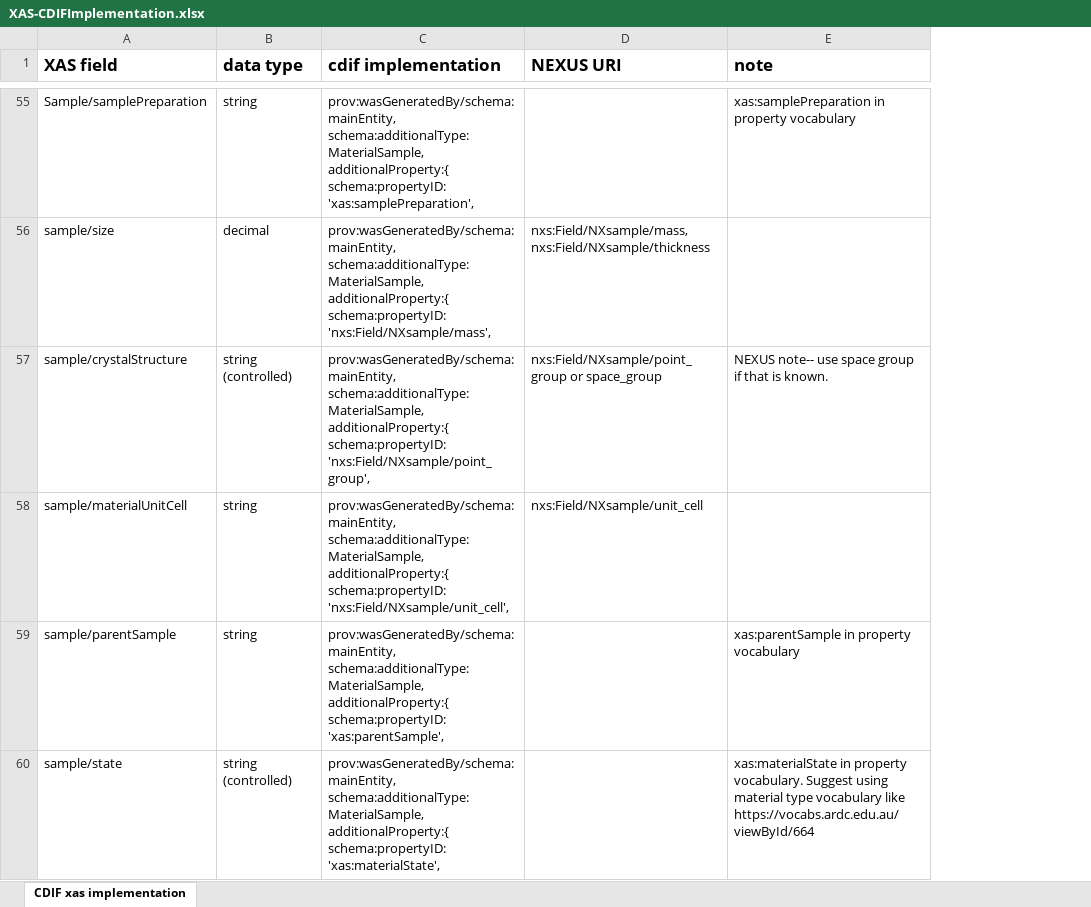
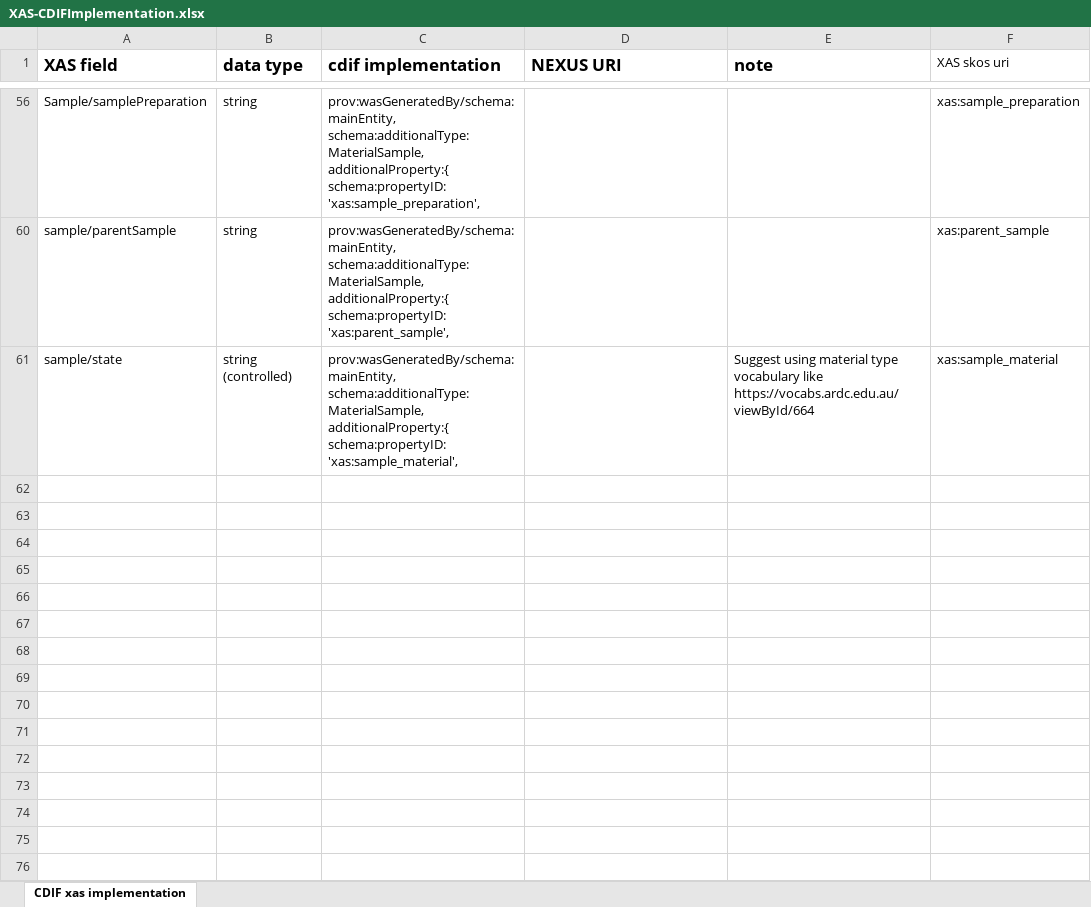
Before and after one commit to CDIF-4-XAS/XAS-CDIF, an Excel workbook: XrayAbsorbtion/XAS-CDIFImplementation.xlsx, sheet CDIF xas implementation, drawn as a sheet; only a part is shown, gaps mark what is left out; values as stored, in another font and other column widths than the file's, no borders; removed rows and columns are numbered as before the commit, all else as after; ↵ is a line break in a cell; the diff covers the shown part only; the diff names each change by its address in the sheet, - before the commit and + after, or states it on an @@ line.

Commit message:
fixing class and property names to align, update handling of x-ray detectors

```diff
--- a/XrayAbsorbtion/XAS-CDIFImplementation.xlsx (sheet CDIF xas implementation)
+++ b/XrayAbsorbtion/XAS-CDIFImplementation.xlsx (sheet CDIF xas implementation)
+column F (XAS skos uri), rows 56-61: xas:sample_preparation | xas:parent_sample | xas:sample_material
-C56 (cdif implementation): …additionalProperty:{ schema:propertyID: 'xas:samplePreparation',
+C56 (cdif implementation): …additionalProperty:{ schema:propertyID: 'xas:sample_preparation',
-E56 (note): xas:samplePreparation in property vocabulary
+E56 (note): (empty)
@@ row 56 hidden: sample/size | decimal | prov:wasGeneratedBy/schema:mainEntity, ↵ schema:additionalType: MaterialSample, additionalProperty:{ schema:propertyID: 'nxs:Field/NXsample/mass', | nxs:Field/NXsample/mass, nxs:Field/NXsample/thickness @@
@@ row 57 hidden: sample/crystalStructure | string (controlled) | prov:wasGeneratedBy/schema:mainEntity, ↵ schema:additionalType: MaterialSample, additionalProperty:{ schema:propertyID: 'nxs:Field/NXsample/point_group', | nxs:Field/NXsample/point_group or space_group | NEXUS note-- use space group if that is known. @@
@@ row 58 hidden: sample/materialUnitCell | string | prov:wasGeneratedBy/schema:mainEntity, ↵ schema:additionalType: MaterialSample, additionalProperty:{ schema:propertyID: 'nxs:Field/NXsample/unit_cell', | nxs:Field/NXsample/unit_cell @@
-C60 (cdif implementation): …additionalProperty:{ schema:propertyID: 'xas:parentSample',
+C60 (cdif implementation): …additionalProperty:{ schema:propertyID: 'xas:parent_sample',
-E60 (note): xas:parentSample in property vocabulary
+E60 (note): (empty)
-C61 (cdif implementation): …additionalProperty:{ schema:propertyID: 'xas:materialState',
+C61 (cdif implementation): …additionalProperty:{ schema:propertyID: 'xas:sample_material',
-E61 (note): xas:materialState in property vocabulary. Suggest using…
+E61 (note): Suggest using…
```
Also changed, not shown: 1 added row, 4 removed rows, 35 hidden or unhidden rows and 27 edited cells elsewhere in this sheet, 1 other file.
